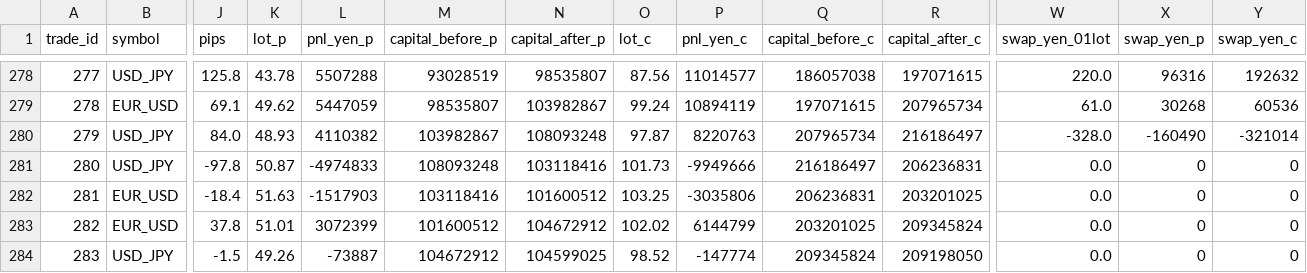
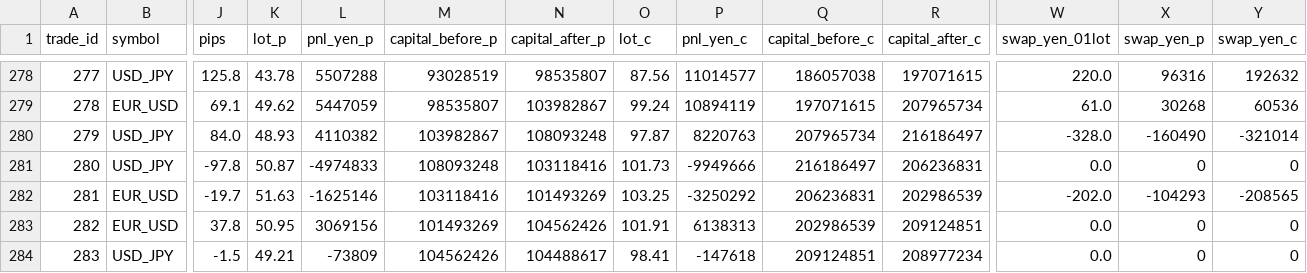
Before and after one commit to PJ-Baibain/pb-trade-log, a CSV file: trades.csv, drawn as a sheet; only a part is shown, gaps mark what is left out; the diff names each change by its address in the sheet, - before the commit and + after, or states it on an @@ line.

Commit message:
trade update 2026-11-25 08:00

```diff
--- a/trades.csv
+++ b/trades.csv
-J282 (pips): -18.4
+J282 (pips): -19.7
-L282 (pnl_yen_p): -1517903
+L282 (pnl_yen_p): -1625146
-N282 (capital_after_p): 101600512
+N282 (capital_after_p): 101493269
-P282 (pnl_yen_c): -3035806
+P282 (pnl_yen_c): -3250292
-R282 (capital_after_c): 203201025
+R282 (capital_after_c): 202986539
-W282 (swap_yen_01lot): 0.0
+W282 (swap_yen_01lot): -202.0
-X282 (swap_yen_p): 0
+X282 (swap_yen_p): -104293
-Y282 (swap_yen_c): 0
+Y282 (swap_yen_c): -208565
-K283 (lot_p): 51.01
+K283 (lot_p): 50.95
-L283 (pnl_yen_p): 3072399
+L283 (pnl_yen_p): 3069156
-M283 (capital_before_p): 101600512
+M283 (capital_before_p): 101493269
-N283 (capital_after_p): 104672912
+N283 (capital_after_p): 104562426
-O283 (lot_c): 102.02
+O283 (lot_c): 101.91
-P283 (pnl_yen_c): 6144799
+P283 (pnl_yen_c): 6138313
-Q283 (capital_before_c): 203201025
+Q283 (capital_before_c): 202986539
-R283 (capital_after_c): 209345824
+R283 (capital_after_c): 209124851
-K284 (lot_p): 49.26
+K284 (lot_p): 49.21
-L284 (pnl_yen_p): -73887
+L284 (pnl_yen_p): -73809
-M284 (capital_before_p): 104672912
+M284 (capital_before_p): 104562426
-N284 (capital_after_p): 104599025
+N284 (capital_after_p): 104488617
-O284 (lot_c): 98.52
+O284 (lot_c): 98.41
-P284 (pnl_yen_c): -147774
+P284 (pnl_yen_c): -147618
-Q284 (capital_before_c): 209345824
+Q284 (capital_before_c): 209124851
-R284 (capital_after_c): 209198050
+R284 (capital_after_c): 208977234
```
Also changed, not shown: equity.csv, 7 other files.
